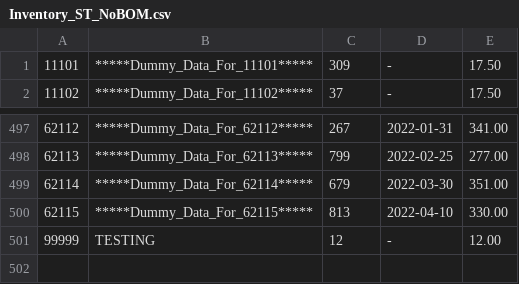
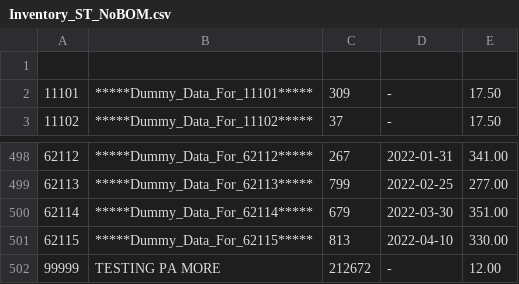
Before and after one commit to jrvladimir/Group-4-C-Inventory-System, a CSV file: Inventory_ST_NoBOM.csv, drawn as a sheet; only a part is shown, gaps mark what is left out; addresses are those after the commit; the diff names each change by its address in the sheet, - before the commit and + after, or states it on an @@ line.

```diff
--- a/Inventory_ST_NoBOM.csv
+++ b/Inventory_ST_NoBOM.csv
+row 1: (empty)
-B502: TESTING
+B502: TESTING PA MORE
-C502: 12
+C502: 212672
```
Also changed, not shown: 5 other files.
